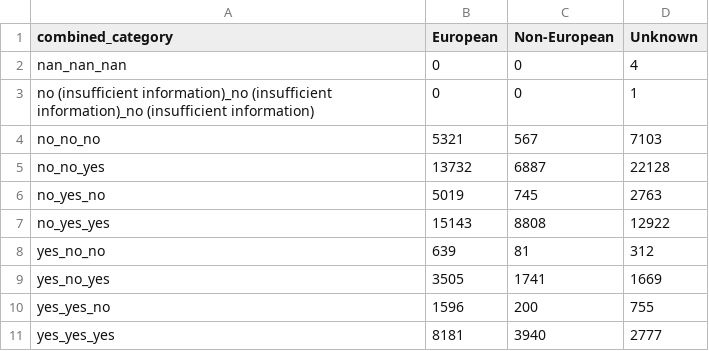
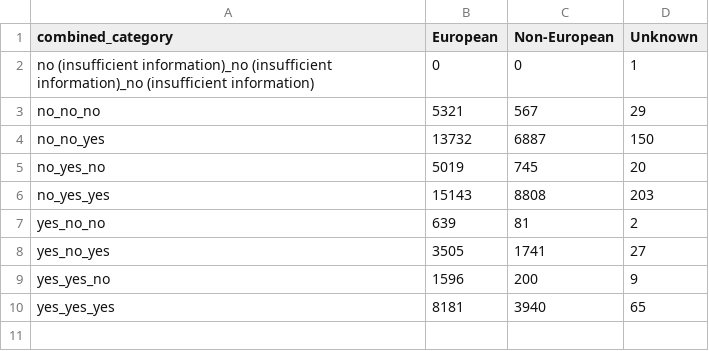
Before and after one commit to chroniq-lab/equity_precision_llm, a CSV file: preprocessing/epl05_combined_output_Unattributable by group.csv, drawn as a sheet.

Commit message:
QC of Unknown shows that code isn't working as expected

```diff
--- a/preprocessing/epl05_combined_output_Unattributable by group.csv
+++ b/preprocessing/epl05_combined_output_Unattributable by group.csv
@@ -1,11 +1,10 @@
 combined_category,European,Non-European,Unknown
-nan_nan_nan,0,0,4
 no (insufficient information)_no (insufficient information)_no (insufficient information),0,0,1
-no_no_no,5321,567,7103
-no_no_yes,13732,6887,22128
-no_yes_no,5019,745,2763
-no_yes_yes,15143,8808,12922
-yes_no_no,639,81,312
-yes_no_yes,3505,1741,1669
-yes_yes_no,1596,200,755
-yes_yes_yes,8181,3940,2777
+no_no_no,5321,567,29
+no_no_yes,13732,6887,150
+no_yes_no,5019,745,20
+no_yes_yes,15143,8808,203
+yes_no_no,639,81,2
+yes_no_yes,3505,1741,27
+yes_yes_no,1596,200,9
+yes_yes_yes,8181,3940,65
```
Also changed, not shown: 1 other file.
